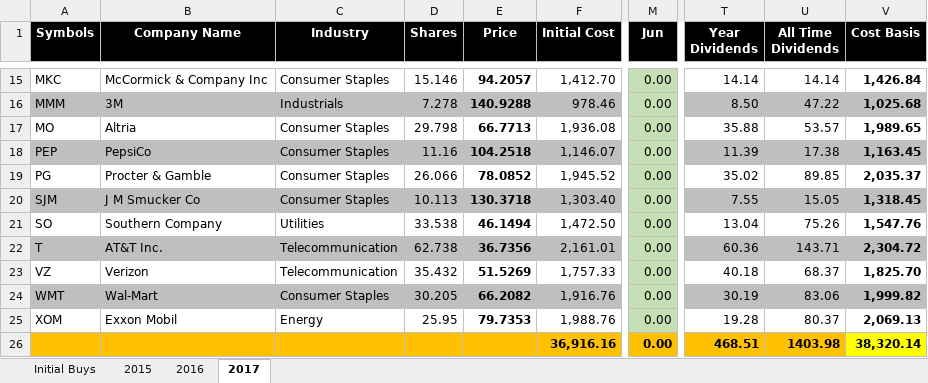
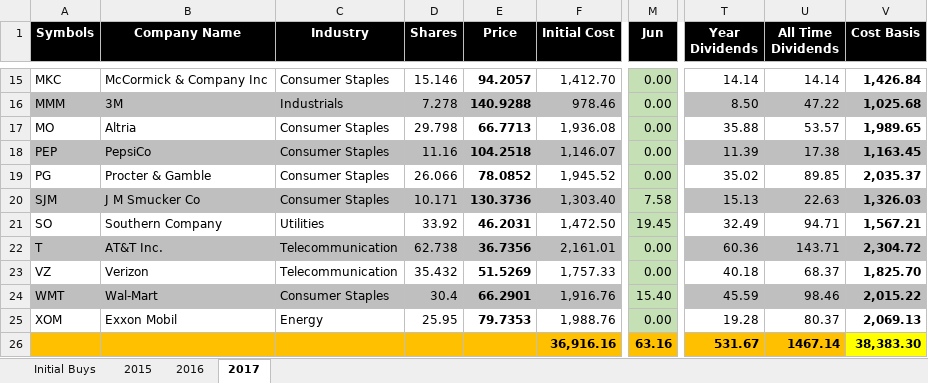
Before and after one commit to eplugplay/DividendLibertyCommercial, an Excel workbook: DividendLiberty/Taxable.xlsx, sheet 2017, drawn as a sheet; only a part is shown, gaps mark what is left out; values as stored, in another font and other column widths than the file's, no borders; the diff covers the shown part only; the diff names each change by its address in the sheet, - before the commit and + after, or states it on an @@ line.

```diff
--- a/DividendLiberty/Taxable.xlsx (sheet 2017)
+++ b/DividendLiberty/Taxable.xlsx (sheet 2017)
-D20 (Shares): 10.113
+D20 (Shares): 10.171
-E20 (Price): 130.3718
+E20 (Price): 130.3736
-M20 (Jun): 0.00
+M20 (Jun): 7.58
-T20 (Year Dividends): 7.55
+T20 (Year Dividends): 15.13
-U20 (All Time Dividends): 15.05
+U20 (All Time Dividends): 22.63
-V20 (Cost Basis): 1,318.45
+V20 (Cost Basis): 1,326.03
-D21 (Shares): 33.538
+D21 (Shares): 33.92
-E21 (Price): 46.1494
+E21 (Price): 46.2031
-M21 (Jun): 0.00
+M21 (Jun): 19.45
-T21 (Year Dividends): 13.04
+T21 (Year Dividends): 32.49
-U21 (All Time Dividends): 75.26
+U21 (All Time Dividends): 94.71
-V21 (Cost Basis): 1,547.76
+V21 (Cost Basis): 1,567.21
-D24 (Shares): 30.205
+D24 (Shares): 30.4
-E24 (Price): 66.2082
+E24 (Price): 66.2901
-M24 (Jun): 0.00
+M24 (Jun): 15.40
-T24 (Year Dividends): 30.19
+T24 (Year Dividends): 45.59
-U24 (All Time Dividends): 83.06
+U24 (All Time Dividends): 98.46
-V24 (Cost Basis): 1,999.82
+V24 (Cost Basis): 2,015.22
-M26 (Jun): 0.00
+M26 (Jun): 63.16
-T26 (Year Dividends): 468.51
+T26 (Year Dividends): 531.67
-U26 (All Time Dividends): 1403.98
+U26 (All Time Dividends): 1467.14
-V26 (Cost Basis): 38,320.14
+V26 (Cost Basis): 38,383.30
```
Also changed, not shown: 12 edited cells elsewhere in this sheet, DividendLiberty/Dividend Calculation.xlsx, DividendLiberty/Suzie's IRA.xlsx, 17 other files.
